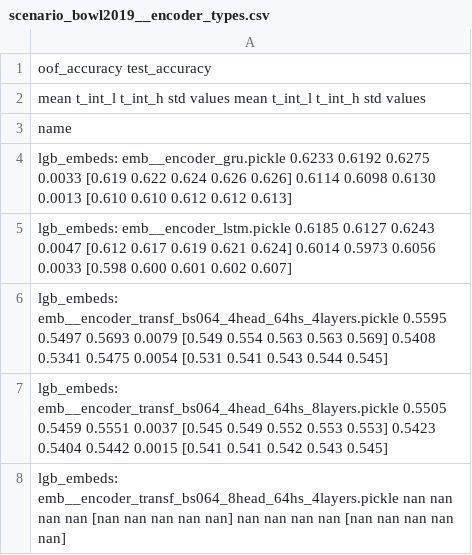
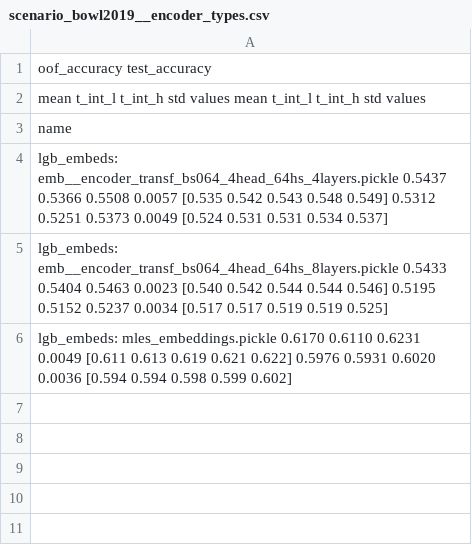
Before and after one commit to sberbank-ai-lab/pytorch-lifestream, a CSV file: experiments/scenario_bowl2019/results/scenario_bowl2019__encoder_types.csv, drawn as a sheet.

```diff
--- a/experiments/scenario_bowl2019/results/scenario_bowl2019__encoder_types.csv
+++ b/experiments/scenario_bowl2019/results/scenario_bowl2019__encoder_types.csv
@@ -3,6 +3,4 @@
 name
-lgb_embeds: emb__encoder_gru.pickle                                   0.6233  0.6192  0.6275 0.0033  [0.619 0.622 0.624 0.626 0.626]        0.6114  0.6098  0.6130 0.0013  [0.610 0.610 0.612 0.612 0.613]
-lgb_embeds: emb__encoder_lstm.pickle                                  0.6185  0.6127  0.6243 0.0047  [0.612 0.617 0.619 0.621 0.624]        0.6014  0.5973  0.6056 0.0033  [0.598 0.600 0.601 0.602 0.607]
-lgb_embeds: emb__encoder_transf_bs064_4head_64hs_4layers.pickle       0.5595  0.5497  0.5693 0.0079  [0.549 0.554 0.563 0.563 0.569]        0.5408  0.5341  0.5475 0.0054  [0.531 0.541 0.543 0.544 0.545]
-lgb_embeds: emb__encoder_transf_bs064_4head_64hs_8layers.pickle       0.5505  0.5459  0.5551 0.0037  [0.545 0.549 0.552 0.553 0.553]        0.5423  0.5404  0.5442 0.0015  [0.541 0.541 0.542 0.543 0.545]
-lgb_embeds: emb__encoder_transf_bs064_8head_64hs_4layers.pickle          nan     nan     nan    nan            [nan nan nan nan nan]           nan     nan     nan    nan            [nan nan nan nan nan]
+lgb_embeds: emb__encoder_transf_bs064_4head_64hs_4layers.pickle       0.5437  0.5366  0.5508 0.0057  [0.535 0.542 0.543 0.548 0.549]        0.5312  0.5251  0.5373 0.0049  [0.524 0.531 0.531 0.534 0.537]
+lgb_embeds: emb__encoder_transf_bs064_4head_64hs_8layers.pickle       0.5433  0.5404  0.5463 0.0023  [0.540 0.542 0.544 0.544 0.546]        0.5195  0.5152  0.5237 0.0034  [0.517 0.517 0.519 0.519 0.525]
+lgb_embeds: mles_embeddings.pickle                                    0.6170  0.6110  0.6231 0.0049  [0.611 0.613 0.619 0.621 0.622]        0.5976  0.5931  0.6020 0.0036  [0.594 0.594 0.598 0.599 0.602]
```
Also changed, not shown: experiments/scenario_bowl2019/results/scenario_bowl2019__hidden_size.csv, experiments/scenario_bowl2019/results/scenario_bowl2019__loss.csv, 13 other files.
